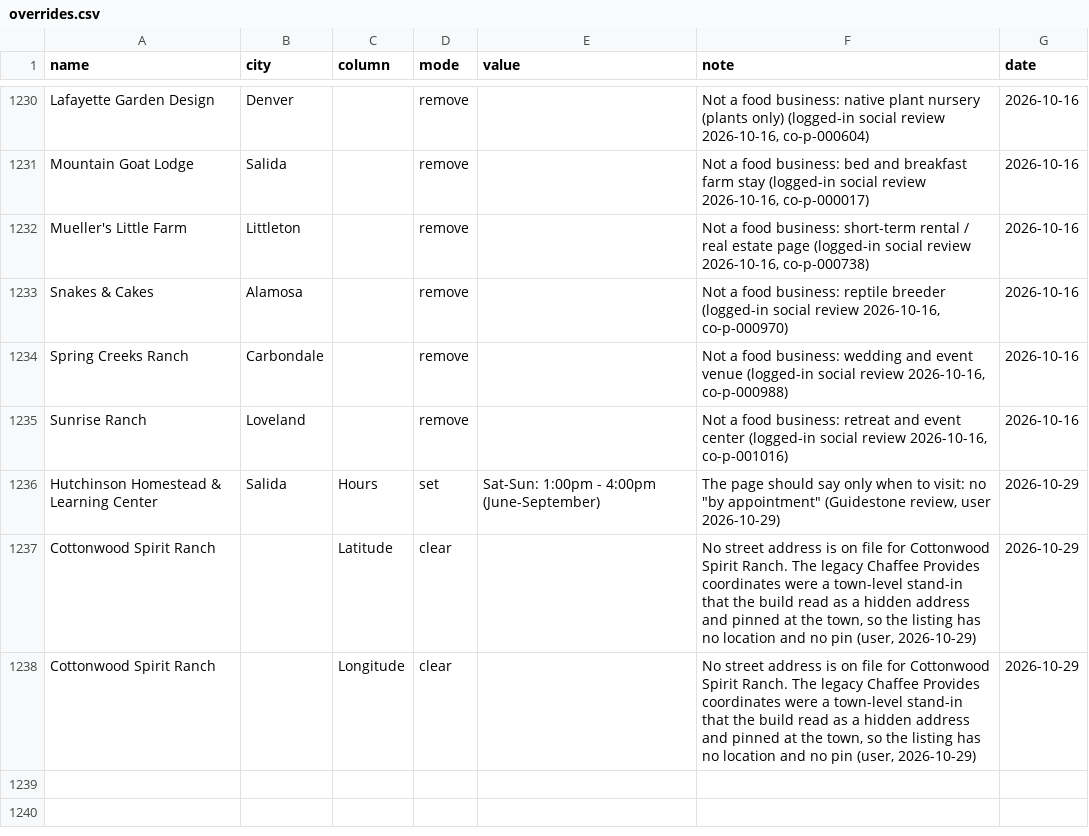
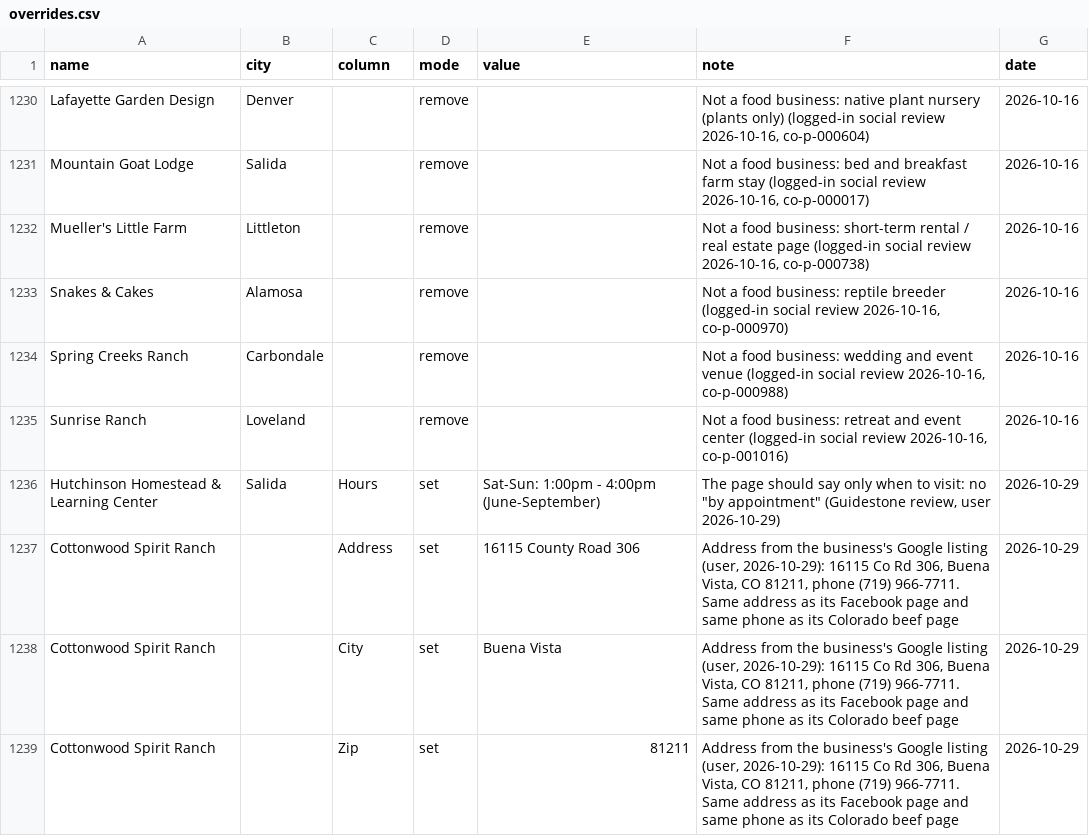
Before and after one commit to open-food-web/colorado-open-food-web, a CSV file: inputs/overrides.csv, drawn as a sheet; only a part is shown, gaps mark what is left out.

```diff
--- a/inputs/overrides.csv
+++ b/inputs/overrides.csv
@@ -1236,3 +1236,4 @@ Sunrise Ranch,Loveland,,remove,,"Not a food business: retreat and event center (
 Hutchinson Homestead & Learning Center,Salida,Hours,set,Sat-Sun: 1:00pm - 4:00pm (June-September),"The page should say only when to visit: no ""by appointment"" (Guidestone review, user 2026-10-29)",2026-10-29
-Cottonwood Spirit Ranch,,Latitude,clear,,"No street address is on file for Cottonwood Spirit Ranch. The legacy Chaffee Provides coordinates were a town-level stand-in that the build read as a hidden address and pinned at the town, so the listing has no location and no pin (user, 2026-10-29)",2026-10-29
-Cottonwood Spirit Ranch,,Longitude,clear,,"No street address is on file for Cottonwood Spirit Ranch. The legacy Chaffee Provides coordinates were a town-level stand-in that the build read as a hidden address and pinned at the town, so the listing has no location and no pin (user, 2026-10-29)",2026-10-29
+Cottonwood Spirit Ranch,,Address,set,16115 County Road 306,"Address from the business's Google listing (user, 2026-10-29): 16115 Co Rd 306, Buena Vista, CO 81211, phone (719) 966-7711. Same address as its Facebook page and same phone as its Colorado beef page",2026-10-29
+Cottonwood Spirit Ranch,,City,set,Buena Vista,"Address from the business's Google listing (user, 2026-10-29): 16115 Co Rd 306, Buena Vista, CO 81211, phone (719) 966-7711. Same address as its Facebook page and same phone as its Colorado beef page",2026-10-29
+Cottonwood Spirit Ranch,,Zip,set,81211,"Address from the business's Google listing (user, 2026-10-29): 16115 Co Rd 306, Buena Vista, CO 81211, phone (719) 966-7711. Same address as its Facebook page and same phone as its Colorado beef page",2026-10-29
```
Also changed, not shown: data/colorado/locations.csv, 1 other file.
